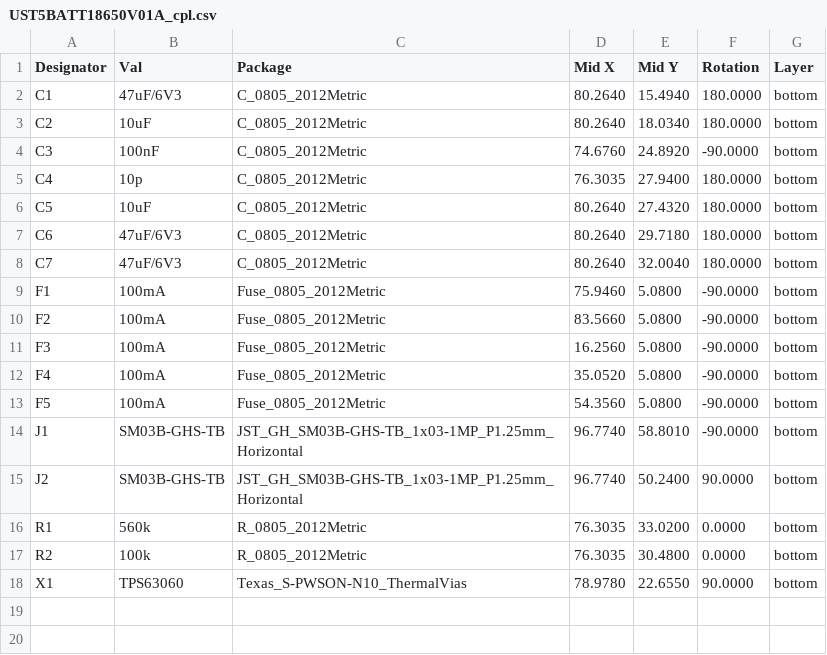
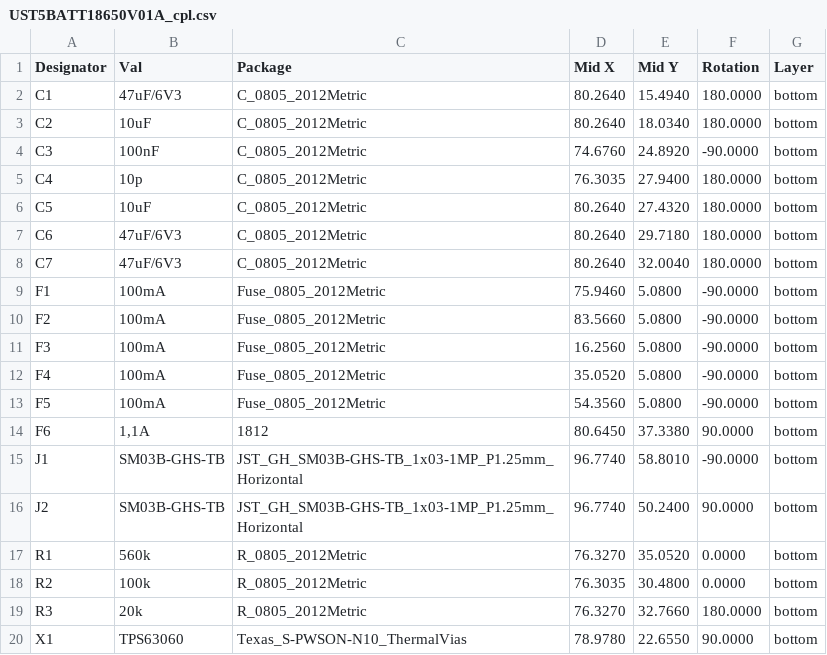
Before and after one commit to ust-modules/UST5BATT18650V01, a CSV file: hw/cam_profi/PnP/UST5BATT18650V01A_cpl.csv, drawn as a sheet.

```diff
--- a/hw/cam_profi/PnP/UST5BATT18650V01A_cpl.csv
+++ b/hw/cam_profi/PnP/UST5BATT18650V01A_cpl.csv
@@ -13,6 +13,8 @@ Designator,Val,Package,Mid X,Mid Y,Rotation,Layer
 "F5","100mA","Fuse_0805_2012Metric",54.3560,5.0800,-90.0000,bottom
+"F6","1,1A","1812",80.6450,37.3380,90.0000,bottom
 "J1","SM03B-GHS-TB","JST_GH_SM03B-GHS-TB_1x03-1MP_P1.25mm_Horizontal",96.7740,58.8010,-90.0000,bottom
 "J2","SM03B-GHS-TB","JST_GH_SM03B-GHS-TB_1x03-1MP_P1.25mm_Horizontal",96.7740,50.2400,90.0000,bottom
-"R1","560k","R_0805_2012Metric",76.3035,33.0200,0.0000,bottom
+"R1","560k","R_0805_2012Metric",76.3270,35.0520,0.0000,bottom
 "R2","100k","R_0805_2012Metric",76.3035,30.4800,0.0000,bottom
+"R3","20k","R_0805_2012Metric",76.3270,32.7660,180.0000,bottom
 "X1","TPS63060","Texas_S-PWSON-N10_ThermalVias",78.9780,22.6550,90.0000,bottom
```
Also changed, not shown: hw/cam_profi/UST5BATT18650V01A-both_pos.csv, 28 other files.
